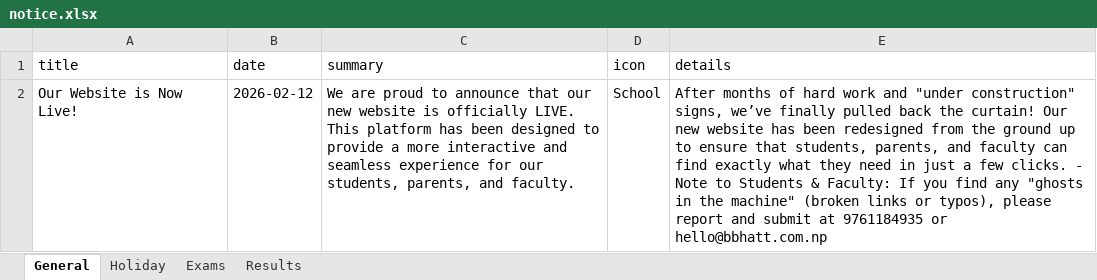
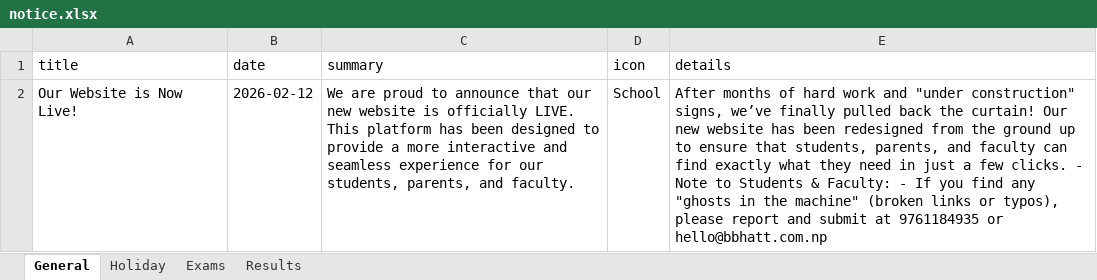
Before and after one commit to sarceducationfoundation/database, an Excel workbook: notice.xlsx, sheet General, drawn as a sheet; values as stored, in another font and other column widths than the file's, no borders; the diff names each change by its address in the sheet, - before the commit and + after, or states it on an @@ line.

Commit message:
Update notice.xlsx from SARC website admin

```diff
--- a/notice.xlsx (sheet General)
+++ b/notice.xlsx (sheet General)
-E2 (details): …& Faculty: If you…
+E2 (details): …& Faculty: - If you…
```
